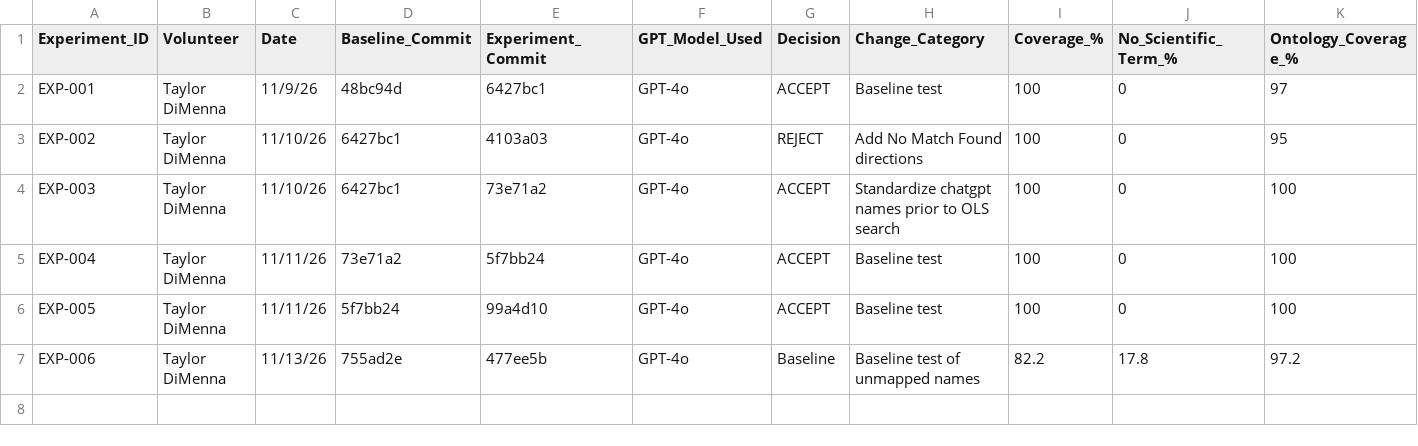
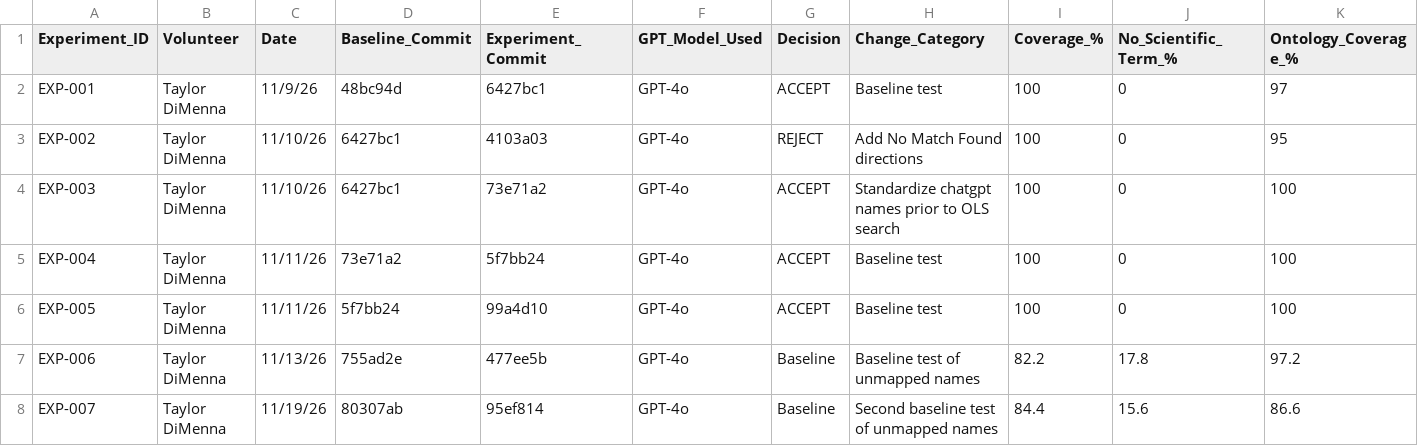
Before and after one commit to glygener/llm-metadata-mapping, a CSV file: diseases/summary.csv, drawn as a sheet; only a part is shown; rows hold the shown columns only; the diff names each change by its address in the sheet, - before the commit and + after, or states it on an @@ line.

Commit message:
Update experiment summary with EXP-007

```diff
--- a/diseases/summary.csv
+++ b/diseases/summary.csv
+row 8: EXP-007 | Taylor DiMenna | 11/19/26 | 80307ab | 95ef814 | GPT-4o | Baseline | Second baseline test of unmapped names | 84.4 | 15.6 | 86.6
```
Also changed, not shown: 1 other file.
